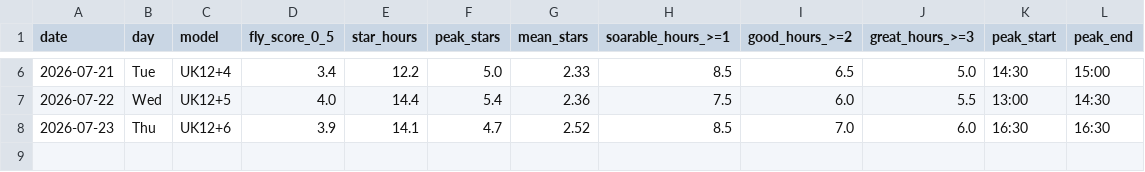
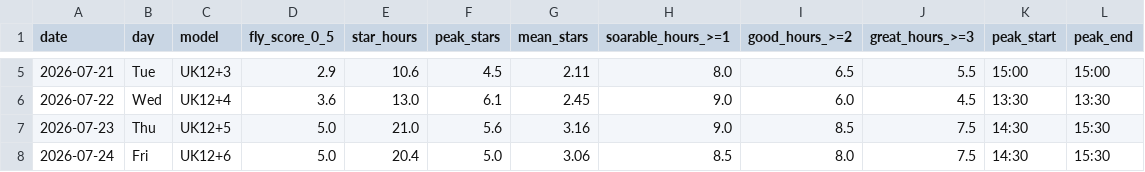
Before and after one commit to kitebuggy/rasp-cambridge, a CSV file: public/charts/summary.csv, drawn as a sheet; only a part is shown, gaps mark what is left out; the diff covers the shown part only.

```diff
--- a/public/charts/summary.csv
+++ b/public/charts/summary.csv
@@ -6,3 +5,4 @@ date,day,model,fly_score_0_5,star_hours,peak_stars,mean_stars,soarable_hours_>=1
-2026-07-21,Tue,UK12+4,3.4,12.2,5.0,2.33,8.5,6.5,5.0,14:30,15:00
-2026-07-22,Wed,UK12+5,4.0,14.4,5.4,2.36,7.5,6.0,5.5,13:00,14:30
-2026-07-23,Thu,UK12+6,3.9,14.1,4.7,2.52,8.5,7.0,6.0,16:30,16:30
+2026-07-21,Tue,UK12+3,2.9,10.6,4.5,2.11,8.0,6.5,5.5,15:00,15:00
+2026-07-22,Wed,UK12+4,3.6,13.0,6.1,2.45,9.0,6.0,4.5,13:30,13:30
+2026-07-23,Thu,UK12+5,5.0,21.0,5.6,3.16,9.0,8.5,7.5,14:30,15:30
+2026-07-24,Fri,UK12+6,5.0,20.4,5.0,3.06,8.5,8.0,7.5,14:30,15:30
```
Also changed, not shown: 1 removed row and 29 edited cells elsewhere in this file, public/charts/halfhour.csv.
